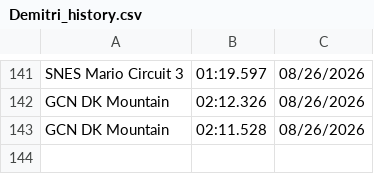
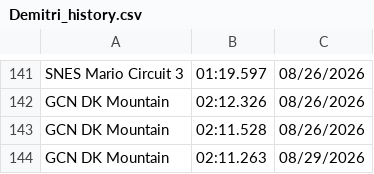
Before and after one commit to PatrickMarinich/Kartnite_Stats, a CSV file: time_trials/player_data/non_shortcut/Demitri_history.csv, drawn as a sheet; only a part is shown, gaps mark what is left out.

Commit message:
Update Player TT Times

```diff
--- a/time_trials/player_data/non_shortcut/Demitri_history.csv
+++ b/time_trials/player_data/non_shortcut/Demitri_history.csv
@@ -143 +143,2 @@ GCN DK Mountain,02:12.326,08/26/2026
 GCN DK Mountain,02:11.528,08/26/2026
+GCN DK Mountain,02:11.263,08/29/2026
```
Also changed, not shown: time_trials/player_data/non_shortcut/Demitri.csv, time_trials/player_data/shortcut/Demitri.csv, 1 other file.
